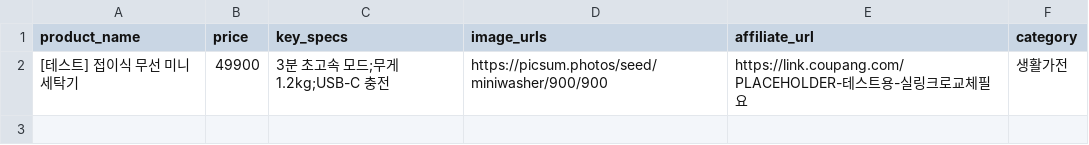
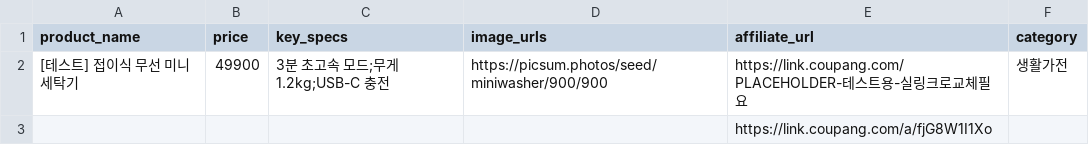
Before and after one commit to jtaechul/Product, a CSV file: projects/coupang-shorts-factory/data/products_manual.csv, drawn as a sheet.

```diff
--- a/projects/coupang-shorts-factory/data/products_manual.csv
+++ b/projects/coupang-shorts-factory/data/products_manual.csv
@@ -2 +2,2 @@ product_name,price,key_specs,image_urls,affiliate_url,category
 [테스트] 접이식 무선 미니 세탁기,49900,3분 초고속 모드;무게 1.2kg;USB-C 충전,https://picsum.photos/seed/miniwasher/900/900,https://link.coupang.com/PLACEHOLDER-테스트용-실링크로교체필요,생활가전
+,,,,https://link.coupang.com/a/fjG8W1I1Xo,
```
Also changed, not shown: 2 other files.
